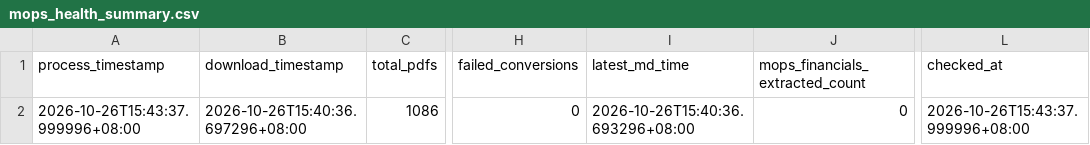
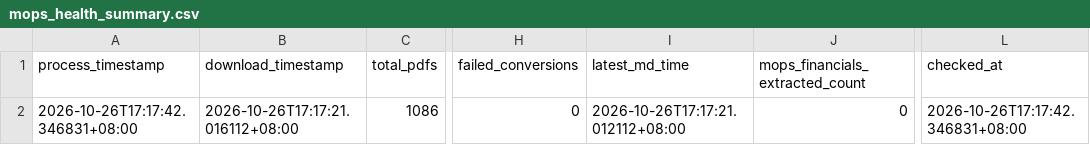
Before and after one commit to wenchiehlee-investment/MOPS, a CSV file: data/reports/mops_health_summary.csv, drawn as a sheet; only a part is shown, gaps mark what is left out; the diff names each change by its address in the sheet, - before the commit and + after, or states it on an @@ line.

```diff
--- a/data/reports/mops_health_summary.csv
+++ b/data/reports/mops_health_summary.csv
-A2 (process_timestamp): 2026-10-26T15:43:37.999996+08:00
+A2 (process_timestamp): 2026-10-26T17:17:42.346831+08:00
-B2 (download_timestamp): 2026-10-26T15:40:36.697296+08:00
+B2 (download_timestamp): 2026-10-26T17:17:21.016112+08:00
-I2 (latest_md_time): 2026-10-26T15:40:36.693296+08:00
+I2 (latest_md_time): 2026-10-26T17:17:21.012112+08:00
-L2 (checked_at): 2026-10-26T15:43:37.999996+08:00
+L2 (checked_at): 2026-10-26T17:17:42.346831+08:00
```
Also changed, not shown: data/reports/mops_matrix_latest.csv.
